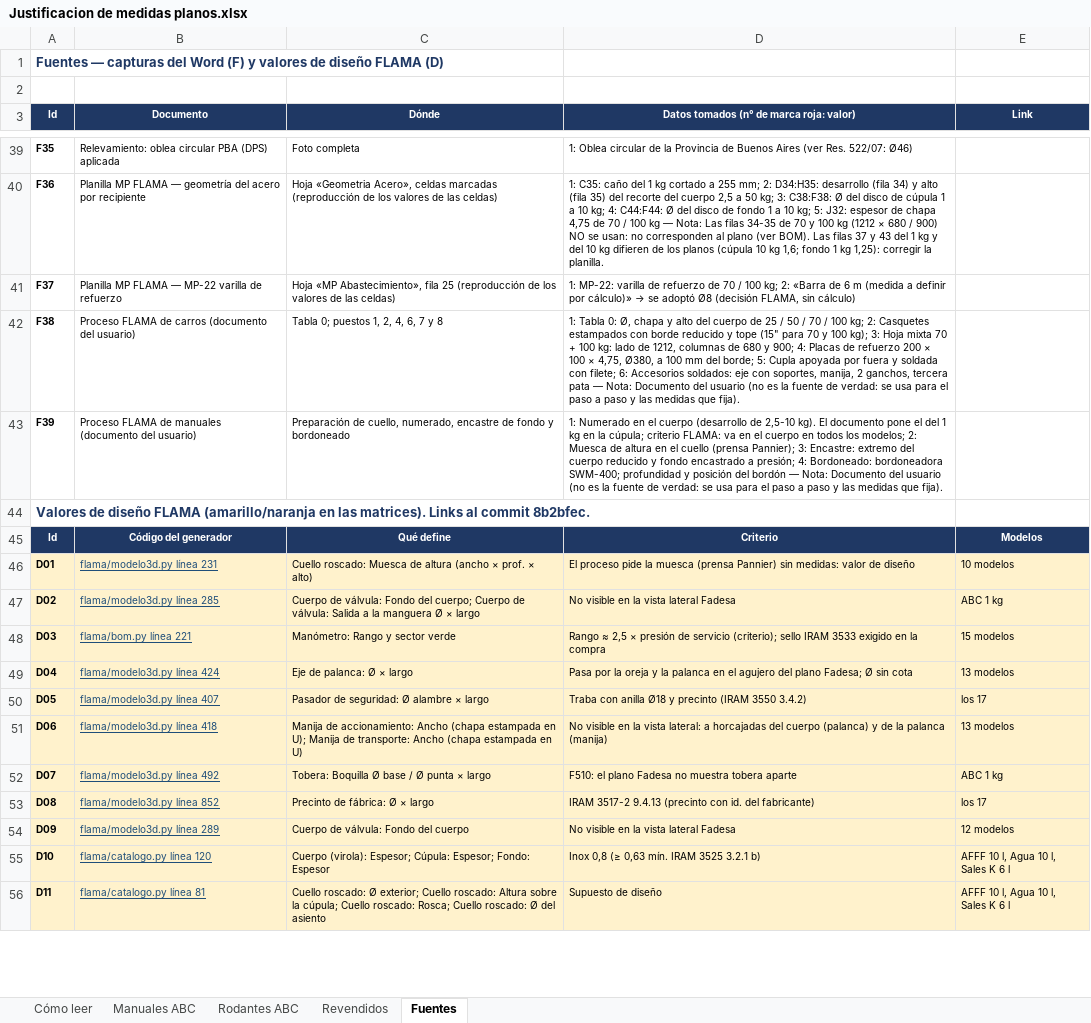
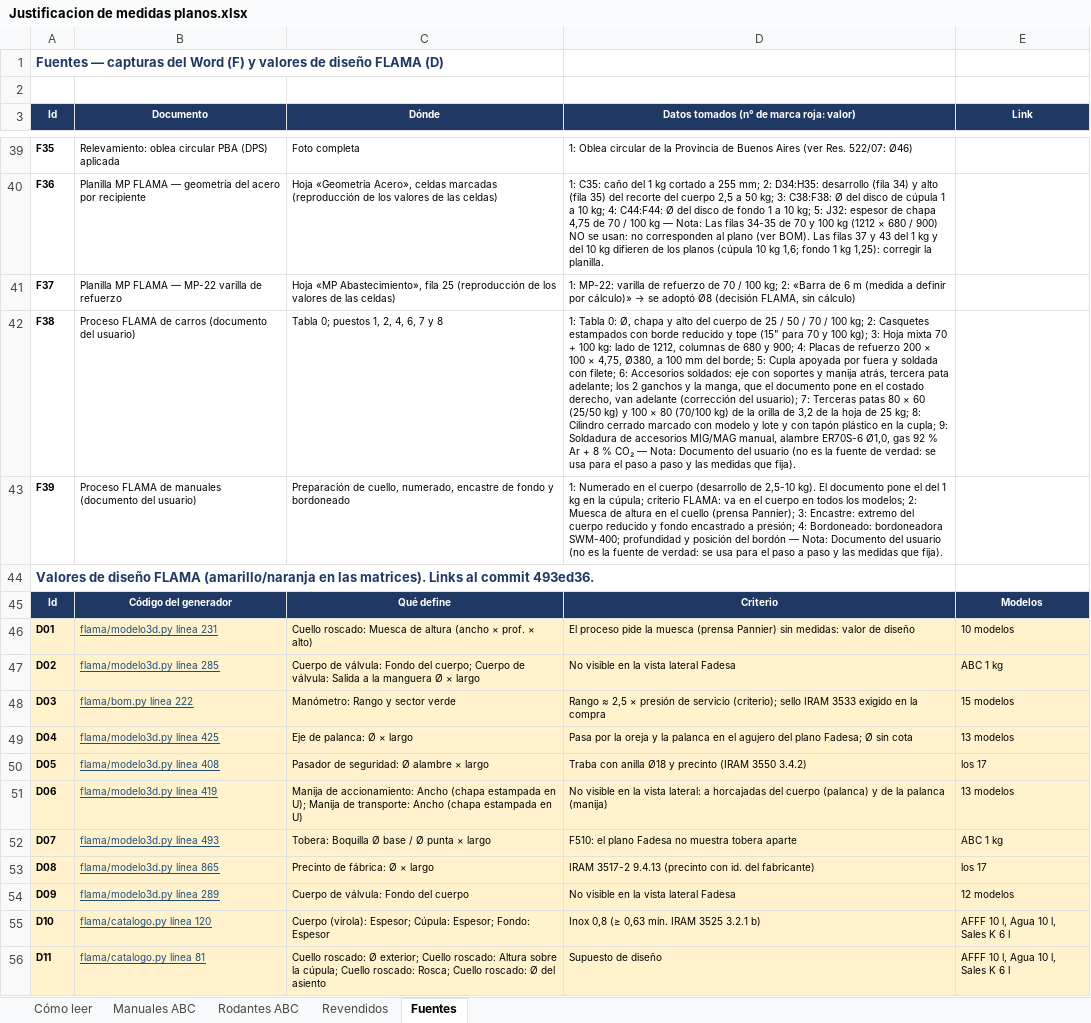
Before and after one commit to TadeoSinay/planos_flama-, an Excel workbook: salida/justificacion/Justificacion de medidas planos.xlsx, sheet Fuentes, drawn as a sheet; only a part is shown, gaps mark what is left out; values as stored, in another font and other column widths than the file's, no borders; the diff covers the shown part only; the diff names each change by its address in the sheet, - before the commit and + after, or states it on an @@ line.

```diff
--- a/salida/justificacion/Justificacion de medidas planos.xlsx (sheet Fuentes)
+++ b/salida/justificacion/Justificacion de medidas planos.xlsx (sheet Fuentes)
-D42: …eje con soportes, manija, 2 ganchos, tercera pata — Nota:…
+D42: …eje con soportes y manija atrás, tercera pata adelante; los 2 ganchos y la manga, que el documento pone en el costado derecho, van adelante (corrección del usuario); 7: Terceras patas 80 × 60 (25/50 kg) y 100 × 80 (70/100 kg) de la orilla de 3,2 de la hoja de 25 kg; 8: Cilindro cerrado marcado con modelo y lote y con tapón plástico en la cupla; 9: Soldadura de accesorios MIG/MAG manual, alambre ER70S-6 Ø1,0, gas 92 % Ar + 8 % CO₂ — Nota:…
-A44 (Id): …al commit 8b2bfec.
+A44 (Id): …al commit 493ed36.
-B48 (Documento): flama/bom.py línea 221
+B48 (Documento): flama/bom.py línea 222
-B49 (Documento): flama/modelo3d.py línea 424
+B49 (Documento): flama/modelo3d.py línea 425
-B50 (Documento): flama/modelo3d.py línea 407
+B50 (Documento): flama/modelo3d.py línea 408
-B51 (Documento): flama/modelo3d.py línea 418
+B51 (Documento): flama/modelo3d.py línea 419
-B52 (Documento): flama/modelo3d.py línea 492
+B52 (Documento): flama/modelo3d.py línea 493
-B53 (Documento): flama/modelo3d.py línea 852
+B53 (Documento): flama/modelo3d.py línea 865
```
Also changed, not shown: 1 removed row and 79 edited cells elsewhere in this sheet, sheet Rodantes ABC, sheet Revendidos, sheet Manuales ABC, sheet Cómo leer, 6 other files.
